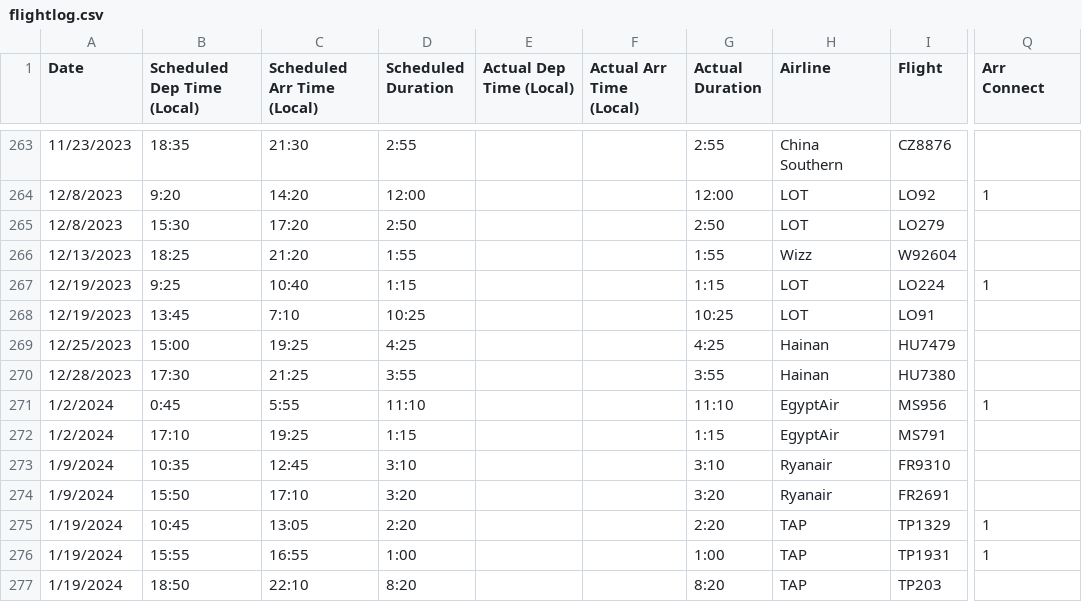
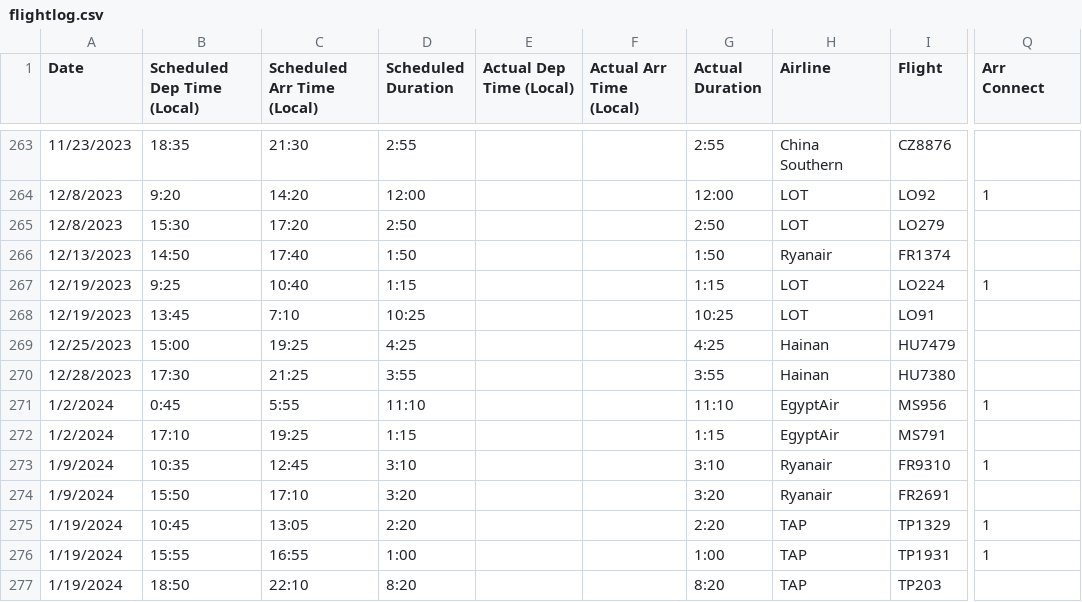
Before and after one commit to picrazy2/picrazy2.github.io, a CSV file: flightlog/flightlog.csv, drawn as a sheet; only a part is shown, gaps mark what is left out; the diff names each change by its address in the sheet, - before the commit and + after, or states it on an @@ line.

```diff
--- a/flightlog/flightlog.csv
+++ b/flightlog/flightlog.csv
-B266 (Scheduled Dep Time (Local)): 18:25
+B266 (Scheduled Dep Time (Local)): 14:50
-C266 (Scheduled Arr Time (Local)): 21:20
+C266 (Scheduled Arr Time (Local)): 17:40
-D266 (Scheduled Duration): 1:55
+D266 (Scheduled Duration): 1:50
-G266 (Actual Duration): 1:55
+G266 (Actual Duration): 1:50
-H266 (Airline): Wizz
+H266 (Airline): Ryanair
-I266 (Flight): W92604
+I266 (Flight): FR1374
-Q273 (Arr Connect): (empty)
+Q273 (Arr Connect): 1
```
Also changed, not shown: flightlog/full_df.csv, 18 other files.
